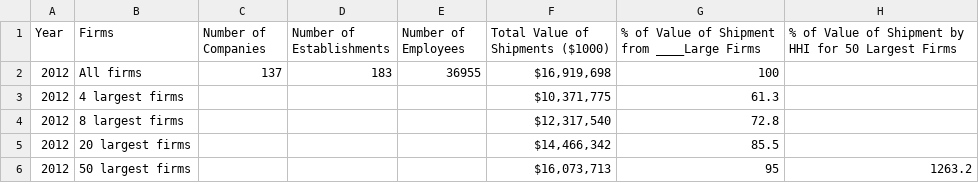
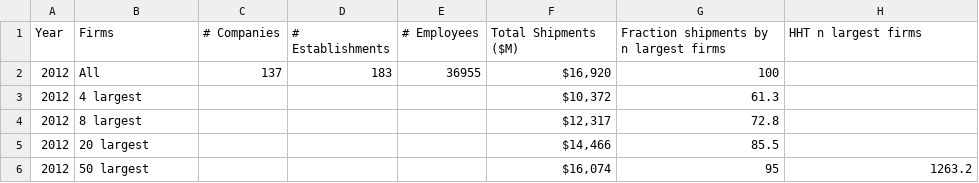
Before and after one commit to djacobow/ldrd_innovation, a CSV file: assets/utility_wind/table_SC.3.csv, drawn as a sheet.

Commit message:
make less ugly

```diff
--- a/assets/utility_wind/table_SC.3.csv
+++ b/assets/utility_wind/table_SC.3.csv
@@ -1,6 +1,6 @@
-Year,Firms,Number of Companies,Number of Establishments,Number of Employees,Total Value of Shipments ($1000),% of Value of Shipment from ____Large Firms,% of Value of Shipment by HHI for 50 Largest Firms
-2012,All firms,137,183,36955,"$16,919,698",100,
-2012,4 largest firms,,,,"$10,371,775",61.3,
-2012,8 largest firms,,,,"$12,317,540",72.8,
-2012,20 largest firms,,,,"$14,466,342",85.5,
-2012,50 largest firms,,,,"$16,073,713",95,1263.2
+Year,Firms,# Companies,# Establishments,# Employees,Total Shipments ($M),Fraction shipments by n largest firms,HHT n largest firms
+2012,All,137,183,36955,"$16,920",100,
+2012,4 largest,,,,"$10,372",61.3,
+2012,8 largest,,,,"$12,317",72.8,
+2012,20 largest,,,,"$14,466",85.5,
+2012,50 largest,,,,"$16,074",95,1263.2
```
